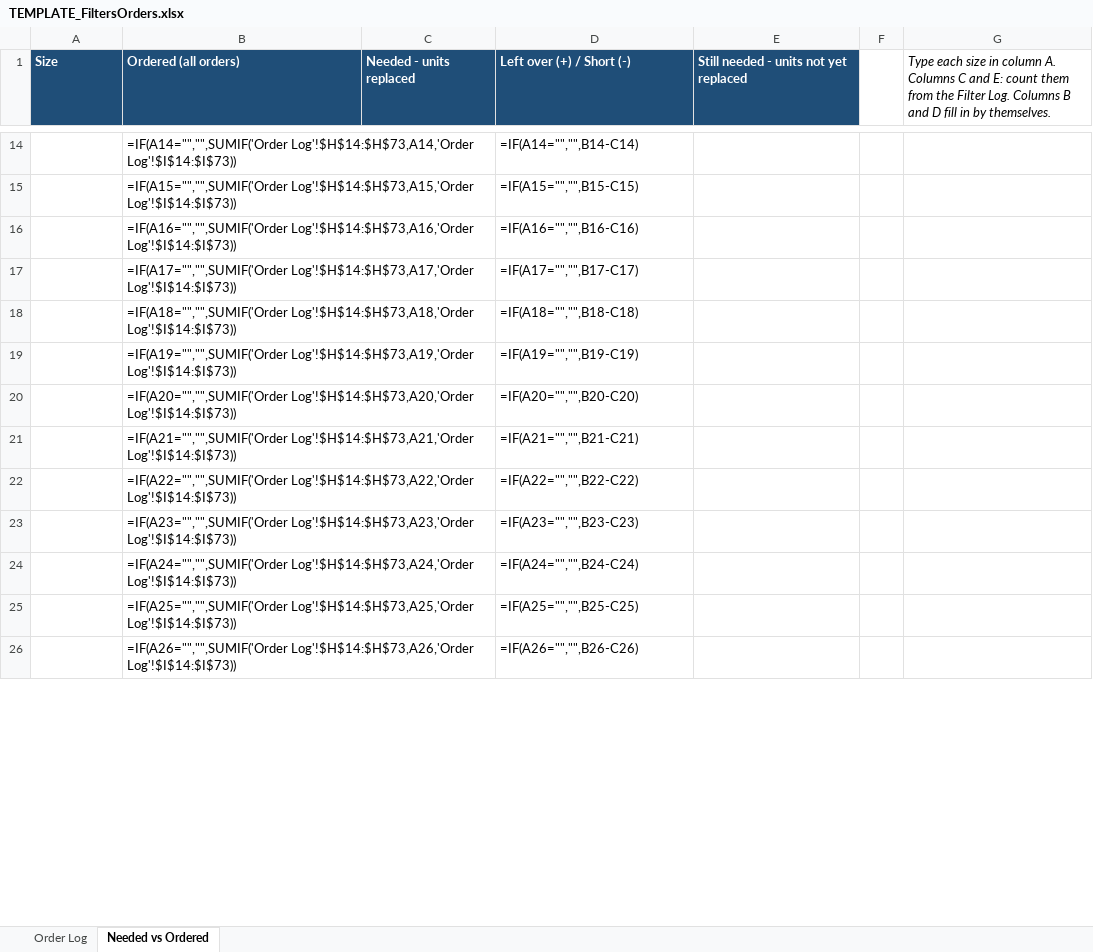
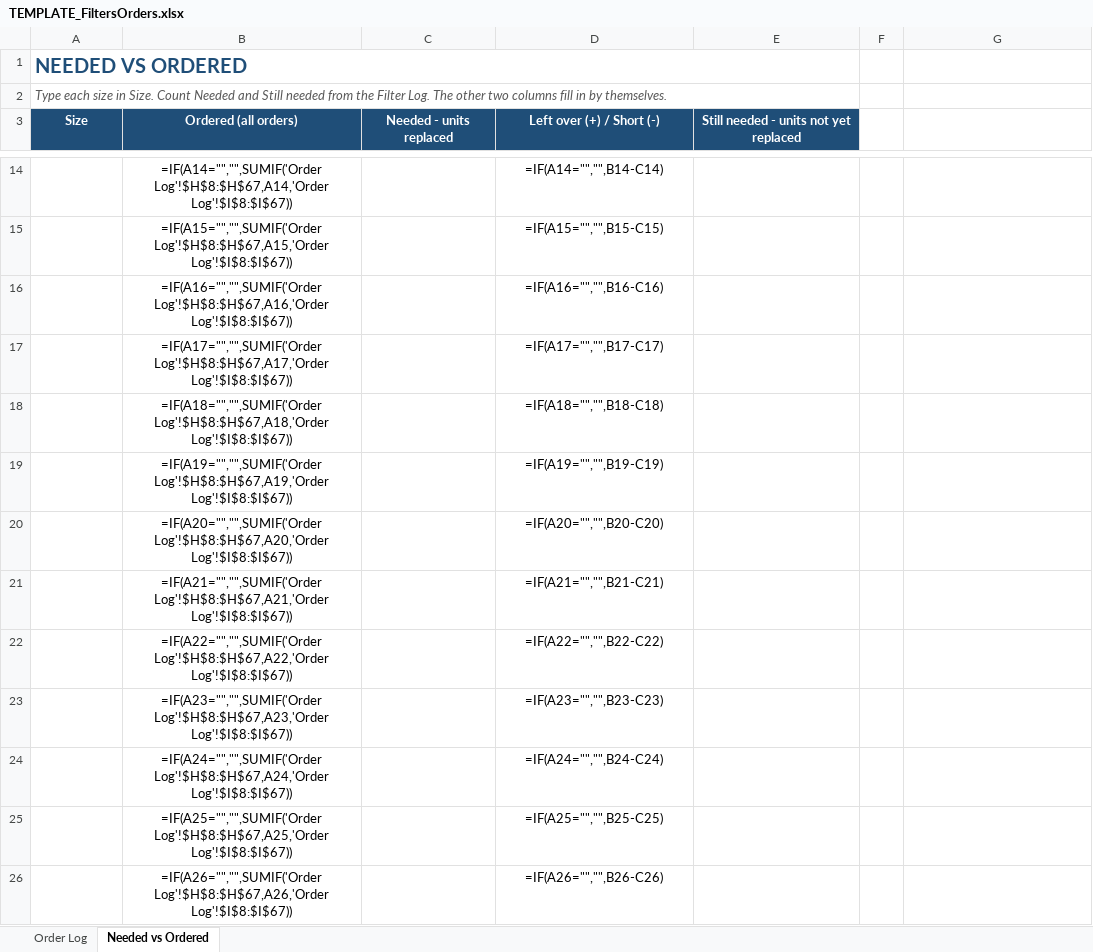
Before and after one commit to AliformD/FilterTracker, an Excel workbook: tracker/templates/TEMPLATE_FiltersOrders.xlsx, sheet Needed vs Ordered, drawn as a sheet; only a part is shown, gaps mark what is left out; values as stored, in another font and other column widths than the file's, no borders; formulas without a stored value are shown as written; conditional formats not drawn; addresses are those after the commit; the diff covers the shown part only; the diff names each change by its address in the sheet, - before the commit and + after, or states it on an @@ line.

```diff
--- a/tracker/templates/TEMPLATE_FiltersOrders.xlsx (sheet Needed vs Ordered)
+++ b/tracker/templates/TEMPLATE_FiltersOrders.xlsx (sheet Needed vs Ordered)
+row 1: NEEDED VS ORDERED
+row 2: Type each size in Size. Count Needed and Still needed from the Filter Log. The other two columns fill in by themselves.
-A3:E3 alignment: left
+A3:E3 alignment: center
-G3: Type each size in column A. Columns C and E: count them from the Filter Log. Columns B and D fill in by themselves.
+G3: (empty)
-B14:B26 alignment: left
+B14:B26 alignment: center
-B14 (Ordered (all orders)): =IF(A14="","",SUMIF('Order Log'!$H$14:$H$73,A14,'Order Log'!$I$14:$I$73))
+B14 (Ordered (all orders)): =IF(A14="","",SUMIF('Order Log'!$H$8:$H$67,A14,'Order Log'!$I$8:$I$67))
-D14:D26 alignment: left
+D14:D26 alignment: center
-B15 (Ordered (all orders)): =IF(A15="","",SUMIF('Order Log'!$H$14:$H$73,A15,'Order Log'!$I$14:$I$73))
+B15 (Ordered (all orders)): =IF(A15="","",SUMIF('Order Log'!$H$8:$H$67,A15,'Order Log'!$I$8:$I$67))
-B16 (Ordered (all orders)): =IF(A16="","",SUMIF('Order Log'!$H$14:$H$73,A16,'Order Log'!$I$14:$I$73))
+B16 (Ordered (all orders)): =IF(A16="","",SUMIF('Order Log'!$H$8:$H$67,A16,'Order Log'!$I$8:$I$67))
-B17 (Ordered (all orders)): =IF(A17="","",SUMIF('Order Log'!$H$14:$H$73,A17,'Order Log'!$I$14:$I$73))
+B17 (Ordered (all orders)): =IF(A17="","",SUMIF('Order Log'!$H$8:$H$67,A17,'Order Log'!$I$8:$I$67))
-B18 (Ordered (all orders)): =IF(A18="","",SUMIF('Order Log'!$H$14:$H$73,A18,'Order Log'!$I$14:$I$73))
+B18 (Ordered (all orders)): =IF(A18="","",SUMIF('Order Log'!$H$8:$H$67,A18,'Order Log'!$I$8:$I$67))
-B19 (Ordered (all orders)): =IF(A19="","",SUMIF('Order Log'!$H$14:$H$73,A19,'Order Log'!$I$14:$I$73))
+B19 (Ordered (all orders)): =IF(A19="","",SUMIF('Order Log'!$H$8:$H$67,A19,'Order Log'!$I$8:$I$67))
-B20 (Ordered (all orders)): =IF(A20="","",SUMIF('Order Log'!$H$14:$H$73,A20,'Order Log'!$I$14:$I$73))
+B20 (Ordered (all orders)): =IF(A20="","",SUMIF('Order Log'!$H$8:$H$67,A20,'Order Log'!$I$8:$I$67))
-B21 (Ordered (all orders)): =IF(A21="","",SUMIF('Order Log'!$H$14:$H$73,A21,'Order Log'!$I$14:$I$73))
+B21 (Ordered (all orders)): =IF(A21="","",SUMIF('Order Log'!$H$8:$H$67,A21,'Order Log'!$I$8:$I$67))
-B22 (Ordered (all orders)): =IF(A22="","",SUMIF('Order Log'!$H$14:$H$73,A22,'Order Log'!$I$14:$I$73))
+B22 (Ordered (all orders)): =IF(A22="","",SUMIF('Order Log'!$H$8:$H$67,A22,'Order Log'!$I$8:$I$67))
-B23 (Ordered (all orders)): =IF(A23="","",SUMIF('Order Log'!$H$14:$H$73,A23,'Order Log'!$I$14:$I$73))
+B23 (Ordered (all orders)): =IF(A23="","",SUMIF('Order Log'!$H$8:$H$67,A23,'Order Log'!$I$8:$I$67))
-B24 (Ordered (all orders)): =IF(A24="","",SUMIF('Order Log'!$H$14:$H$73,A24,'Order Log'!$I$14:$I$73))
+B24 (Ordered (all orders)): =IF(A24="","",SUMIF('Order Log'!$H$8:$H$67,A24,'Order Log'!$I$8:$I$67))
-B25 (Ordered (all orders)): =IF(A25="","",SUMIF('Order Log'!$H$14:$H$73,A25,'Order Log'!$I$14:$I$73))
+B25 (Ordered (all orders)): =IF(A25="","",SUMIF('Order Log'!$H$8:$H$67,A25,'Order Log'!$I$8:$I$67))
-B26 (Ordered (all orders)): =IF(A26="","",SUMIF('Order Log'!$H$14:$H$73,A26,'Order Log'!$I$14:$I$73))
+B26 (Ordered (all orders)): =IF(A26="","",SUMIF('Order Log'!$H$8:$H$67,A26,'Order Log'!$I$8:$I$67))
```
Also changed, not shown: 1 added row, 2 removed rows, 25 edited cells and cell formats elsewhere in this sheet, sheet Order Log, tracker/templates/TEMPLATE_FilterLog.xlsx, tracker/templates/TEMPLATE_OpenQuestions.xlsx, 1 other file.
